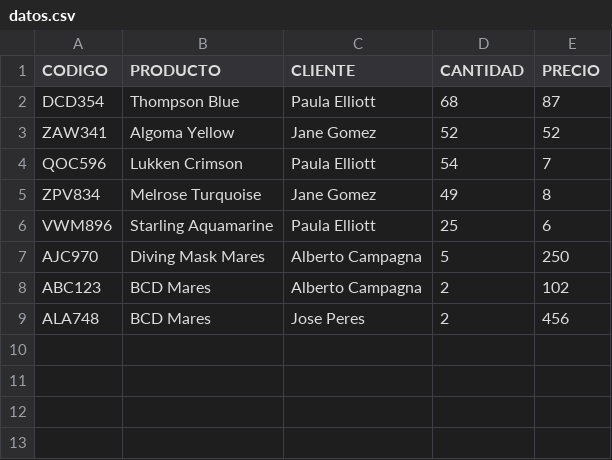
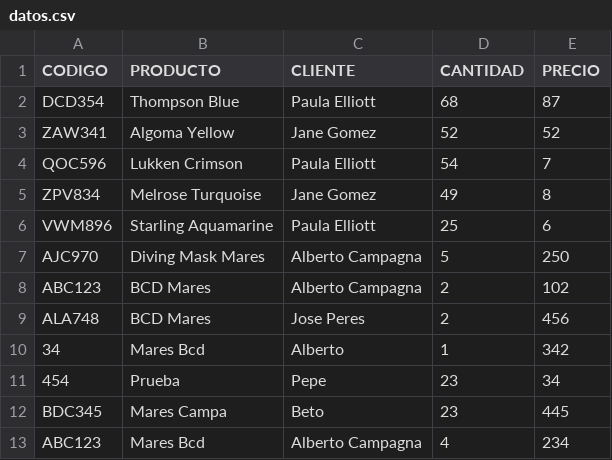
Before and after one commit to campa79/Final_Campagna_ParadigmasDeProgramacion_2019, a CSV file: datos.csv, drawn as a sheet; the diff names each change by its address in the sheet, - before the commit and + after, or states it on an @@ line.

```diff
--- a/datos.csv
+++ b/datos.csv
+row 10: 34 | Mares Bcd | Alberto | 1 | 342
+row 11: 454 | Prueba | Pepe | 23 | 34
+row 12: BDC345 | Mares Campa | Beto | 23 | 445
+row 13: ABC123 | Mares Bcd | Alberto Campagna | 4 | 234
```
Also changed, not shown: 3 other files.
